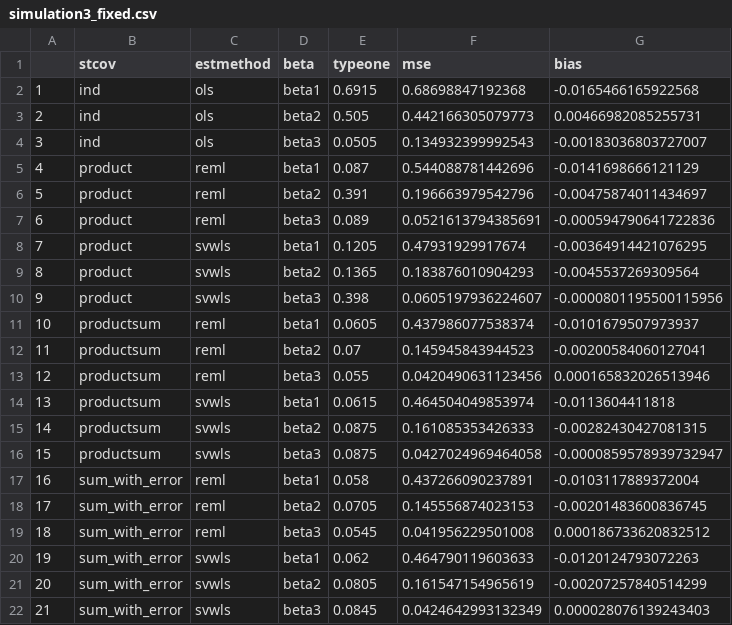
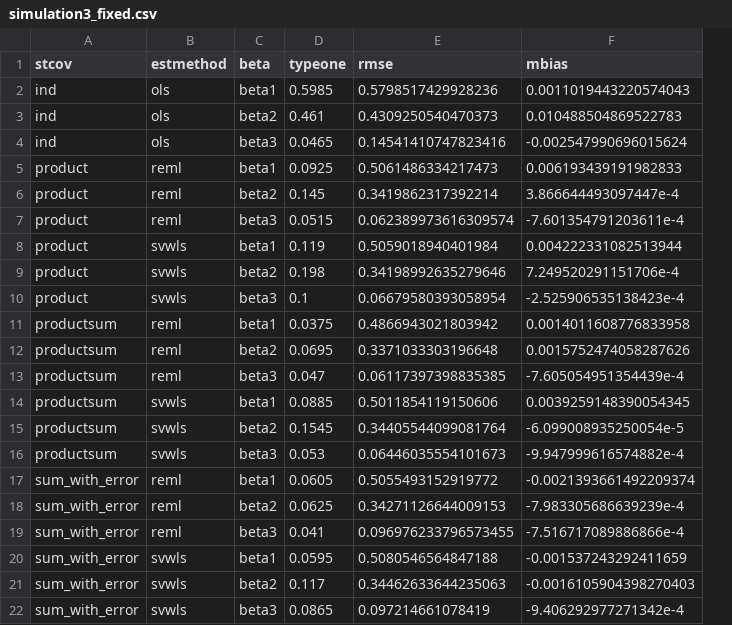
Before and after one commit to michaeldumelle/DumelleEtAl2021STLMM, a CSV file: notes/simulations/simulation3/simulation3_fixed.csv, drawn as a sheet; removed rows and columns are numbered as before the commit, all else as after; the diff names each change by its address in the sheet, - before the commit and + after, or states it on an @@ line.

```diff
--- a/notes/simulations/simulation3/simulation3_fixed.csv
+++ b/notes/simulations/simulation3/simulation3_fixed.csv
-column A, rows 2-22: 1 | 2 | 3 | 4 | 5 | 6 | 7 | 8 | 9 | 10 | 11 | 12 | 13 | 14 | 15 | 16 | 17 | 18 | 19 | 20 | 21
-column F (mse), rows 2-22: 0.68698847192368 | 0.442166305079773 | 0.134932399992543 | 0.544088781442696 | 0.196663979542796 | 0.0521613794385691 | 0.47931929917674 | 0.183876010904293 | 0.0605197936224607 | 0.437986077538374 | 0.145945843944523 | 0.0420490631123456 | 0.464504049853974 | 0.161085353426333 | 0.0427024969464058 | 0.437266090237891 | 0.145556874023153 | 0.041956229501008 | 0.464790119603633 | 0.161547154965619 | 0.0424642993132349
-column G (bias), rows 2-22: -0.0165466165922568 | 0.00466982085255731 | -0.00183036803727007 | -0.0141698666121129 | -0.00475874011434697 | -0.000594790641722836 | -0.00364914421076295 | -0.0045537269309564 | -0.0000801195500115956 | -0.0101679507973937 | -0.00200584060127041 | 0.000165832026513946 | -0.0113604411818 | -0.00282430427081315 | -0.0000859578939732947 | -0.0103117889372004 | -0.00201483600836745 | 0.000186733620832512 | -0.0120124793072263 | -0.00207257840514299 | 0.000028076139243403
+column E (rmse), rows 2-22: 0.5798517429928236 | 0.4309250540470373 | 0.14541410747823416 | 0.5061486334217473 | 0.3419862317392214 | 0.062389973616309574 | 0.5059018940401984 | 0.34198992635279646 | 0.06679580393058954 | 0.4866943021803942 | 0.3371033303196648 | 0.06117397398835385 | 0.5011854119150606 | 0.34405544099081764 | 0.06446035554101673 | 0.5055493152919772 | 0.34271126644009153 | 0.096976233796573455 | 0.5080546564847188 | 0.34462633644235063 | 0.097214661078419
+column F (mbias), rows 2-22: 0.0011019443220574043 | 0.010488504869522783 | -0.002547990696015624 | 0.006193439191982833 | 3.866644493097447e-4 | -7.601354791203611e-4 | 0.004222331082513944 | 7.249520291151706e-4 | -2.525906535138423e-4 | 0.0014011608776833958 | 0.0015752474058287626 | -7.605054951354439e-4 | 0.0039259148390054345 | -6.099008935250054e-5 | -9.947999616574882e-4 | -0.0021393661492209374 | -7.983305686639239e-4 | -7.516717089886866e-4 | -0.001537243292411659 | -0.0016105904398270403 | -9.406292977271342e-4
-D2 (typeone): 0.6915
+D2 (typeone): 0.5985
-D3 (typeone): 0.505
+D3 (typeone): 0.461
-D4 (typeone): 0.0505
+D4 (typeone): 0.0465
-D5 (typeone): 0.087
+D5 (typeone): 0.0925
-D6 (typeone): 0.391
+D6 (typeone): 0.145
-D7 (typeone): 0.089
+D7 (typeone): 0.0515
-D8 (typeone): 0.1205
+D8 (typeone): 0.119
-D9 (typeone): 0.1365
+D9 (typeone): 0.198
-D10 (typeone): 0.398
+D10 (typeone): 0.1
-D11 (typeone): 0.0605
+D11 (typeone): 0.0375
-D12 (typeone): 0.07
+D12 (typeone): 0.0695
-D13 (typeone): 0.055
+D13 (typeone): 0.047
-D14 (typeone): 0.0615
+D14 (typeone): 0.0885
-D15 (typeone): 0.0875
+D15 (typeone): 0.1545
-D16 (typeone): 0.0875
+D16 (typeone): 0.053
-D17 (typeone): 0.058
+D17 (typeone): 0.0605
-D18 (typeone): 0.0705
+D18 (typeone): 0.0625
-D19 (typeone): 0.0545
+D19 (typeone): 0.041
-D20 (typeone): 0.062
+D20 (typeone): 0.0595
-D21 (typeone): 0.0805
+D21 (typeone): 0.117
-D22 (typeone): 0.0845
+D22 (typeone): 0.0865
```
Also changed, not shown: notes/simulations/simulation2/simulation2_fixed.csv, notes/simulations/simulation2/simulation2_predictions.csv, 30 other files.
